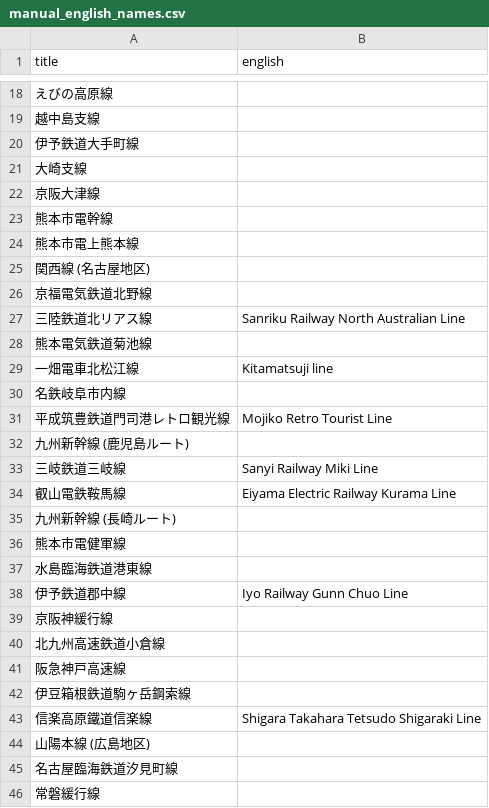
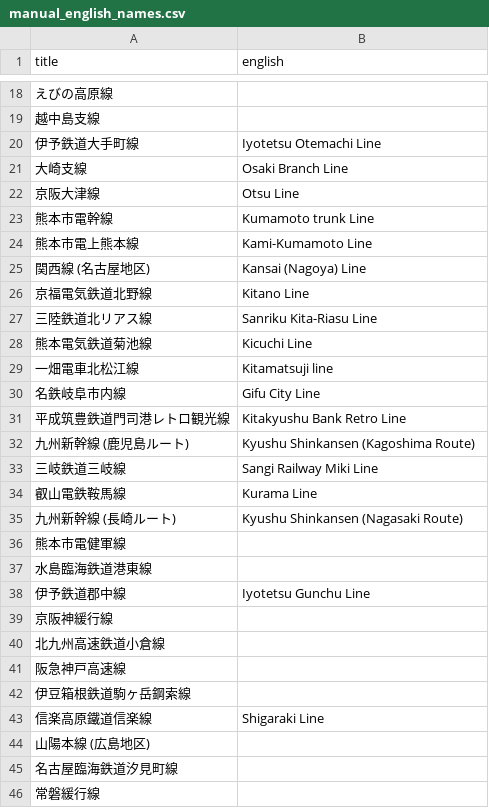
Before and after one commit to piuccio/wikipedia-jp-railway-lines, a CSV file: manual_english_names.csv, drawn as a sheet; only a part is shown, gaps mark what is left out; the diff covers the shown part only; the diff names each change by its address in the sheet, - before the commit and + after, or states it on an @@ line.

Commit message:
add some manual translations

```diff
--- a/manual_english_names.csv
+++ b/manual_english_names.csv
-B20 (english): (empty)
+B20 (english): Iyotetsu Otemachi Line
-B21 (english): (empty)
+B21 (english): Osaki Branch Line
-B22 (english): (empty)
+B22 (english): Otsu Line
-B23 (english): (empty)
+B23 (english): Kumamoto trunk Line
-B24 (english): (empty)
+B24 (english): Kami-Kumamoto Line
-B25 (english): (empty)
+B25 (english): Kansai (Nagoya) Line
-B26 (english): (empty)
+B26 (english): Kitano Line
-B27 (english): Sanriku Railway North Australian Line
+B27 (english): Sanriku Kita-Riasu Line
-B28 (english): (empty)
+B28 (english): Kicuchi Line
-B30 (english): (empty)
+B30 (english): Gifu City Line
-B31 (english): Mojiko Retro Tourist Line
+B31 (english): Kitakyushu Bank Retro Line
-B32 (english): (empty)
+B32 (english): Kyushu Shinkansen (Kagoshima Route)
-B33 (english): Sanyi Railway Miki Line
+B33 (english): Sangi Railway Miki Line
-B34 (english): Eiyama Electric Railway Kurama Line
+B34 (english): Kurama Line
-B35 (english): (empty)
+B35 (english): Kyushu Shinkansen (Nagasaki Route)
-B38 (english): Iyo Railway Gunn Chuo Line
+B38 (english): Iyotetsu Gunchu Line
-B43 (english): Shigara Takahara Tetsudo Shigaraki Line
+B43 (english): Shigaraki Line
```
Also changed, not shown: 23 edited cells elsewhere in this file.
